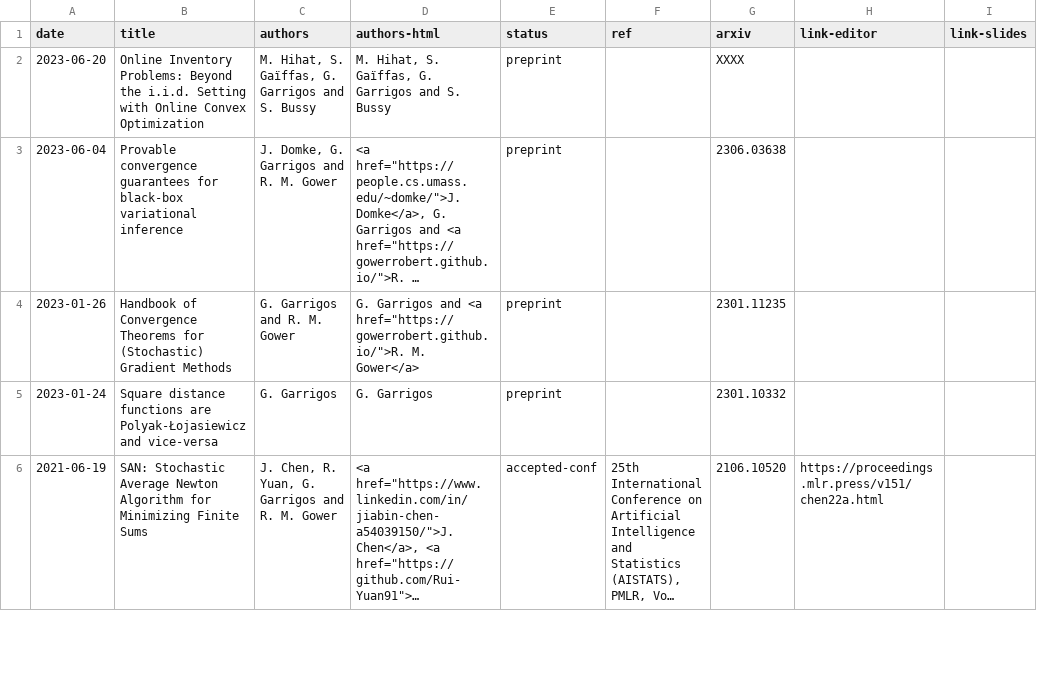
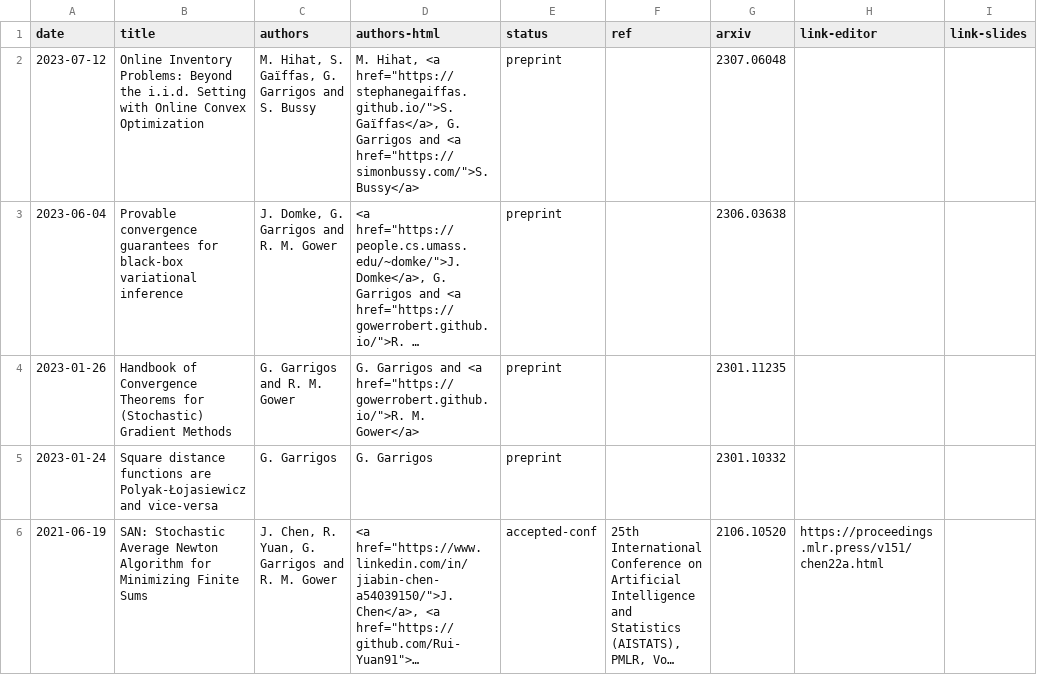
Before and after one commit to Guillaume-Garrigos/guillaume-garrigos.github.io, a CSV file: _data/papers.csv, drawn as a sheet; only a part is shown; long unchanged cells end in …; the diff names each change by its address in the sheet, - before the commit and + after, or states it on an @@ line.

Commit message:
update paper massil

```diff
--- a/_data/papers.csv
+++ b/_data/papers.csv
-A2 (date): 2023-06-20
+A2 (date): 2023-07-12
-D2 (authors-html): M. Hihat, S. Gaïffas, G. Garrigos and S. Bussy
+D2 (authors-html): M. Hihat, <a href="https://stephanegaiffas.github.io/">S. Gaïffas</a>, G. Garrigos and <a href="https://simonbussy.com/">S. Bussy</a>
-G2 (arxiv): XXXX
+G2 (arxiv): 2307.06048
```
